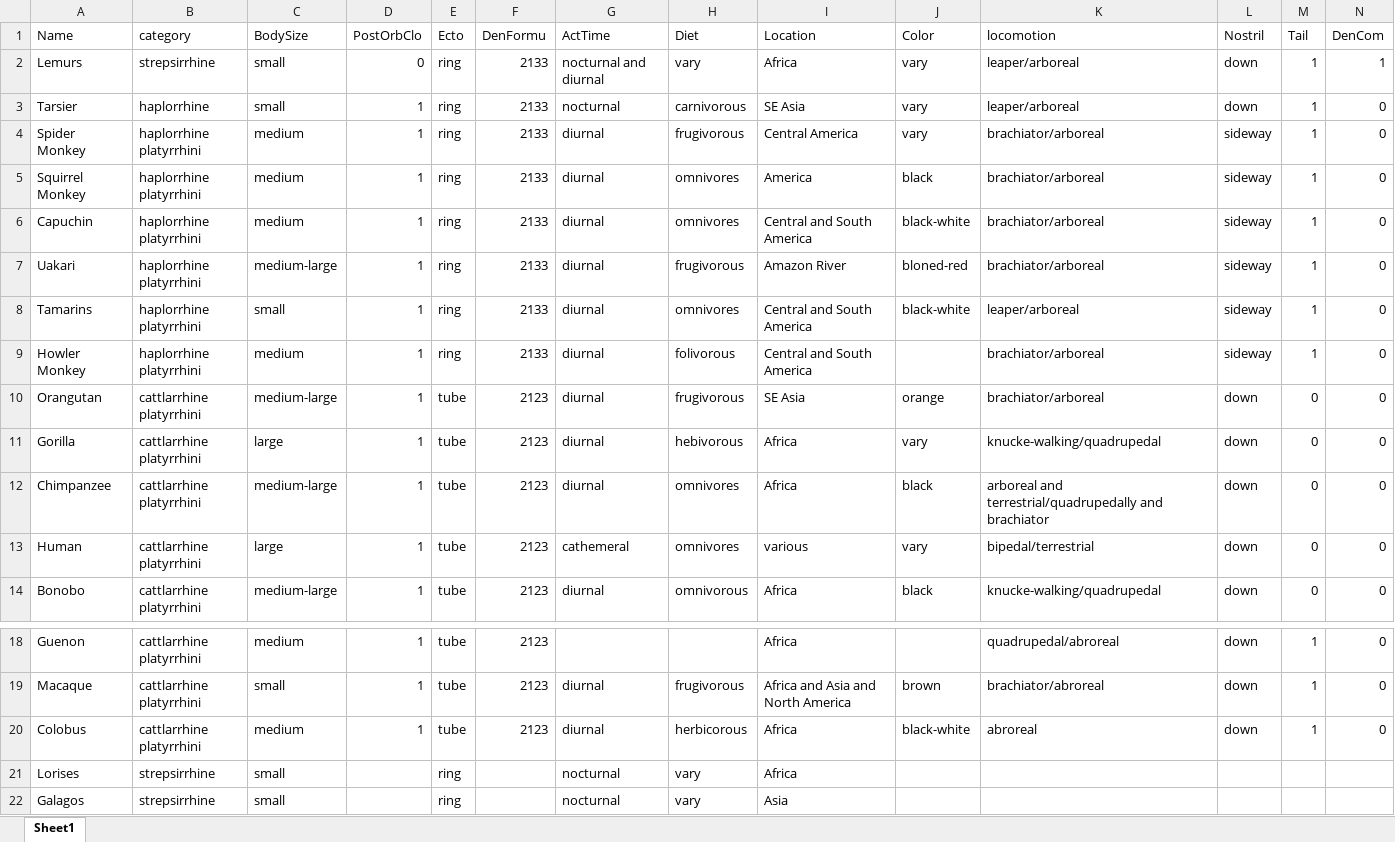
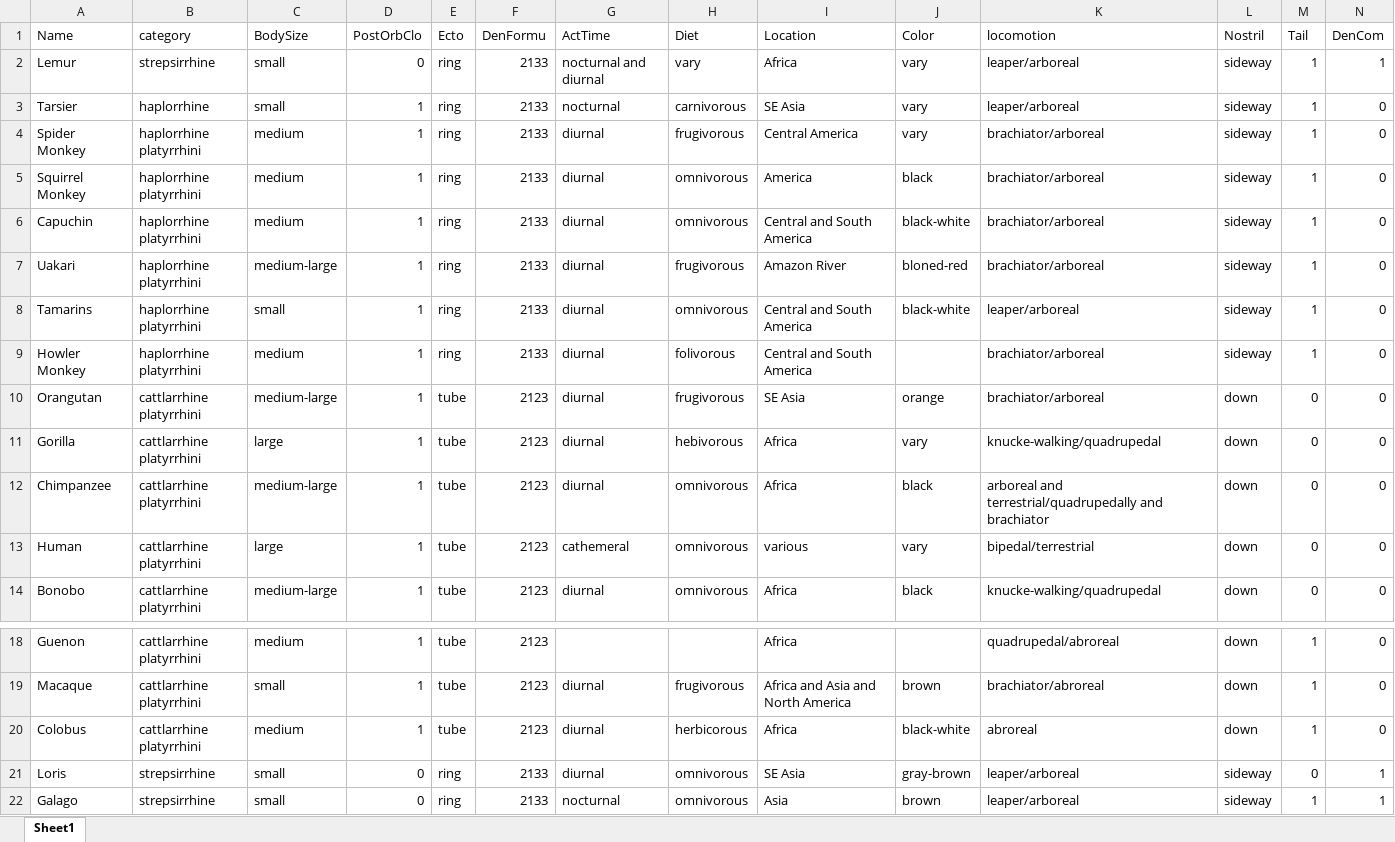
Before and after one commit to Zoeybiulala/Apenator, an Excel workbook: Apenator.xlsx, sheet Sheet1, drawn as a sheet; only a part is shown, gaps mark what is left out; values as stored, in another font and other column widths than the file's, no borders; removed rows and columns are numbered as before the commit, all else as after; rows hold the shown columns only; the diff names each change by its address in the sheet, - before the commit and + after, or states it on an @@ line.

Commit message:
can print the whole list now

```diff
--- a/Apenator.xlsx (sheet Sheet1)
+++ b/Apenator.xlsx (sheet Sheet1)
-A2 (Name): Lemurs
+A2 (Name): Lemur
-L2:L3 (Nostril): down
+L2:L3 (Nostril): sideway
-H5:H6 (Diet): omnivores
+H5:H6 (Diet): omnivorous
-H8 (Diet): omnivores
+H8 (Diet): omnivorous
-H12:H13 (Diet): omnivores
+H12:H13 (Diet): omnivorous
-row 21: Lorises | strepsirrhine | small |  | ring |  | nocturnal | vary | Africa
-row 22: Galagos | strepsirrhine | small |  | ring |  | nocturnal | vary | Asia
+row 21: Loris | strepsirrhine | small | 0 | ring | 2133 | diurnal | omnivorous | SE Asia | gray-brown | leaper/arboreal | sideway | 0 | 1
+row 22: Galago | strepsirrhine | small | 0 | ring | 2133 | nocturnal | omnivorous | Asia | brown | leaper/arboreal | sideway | 1 | 1
```
Also changed, not shown: 11 other files.
